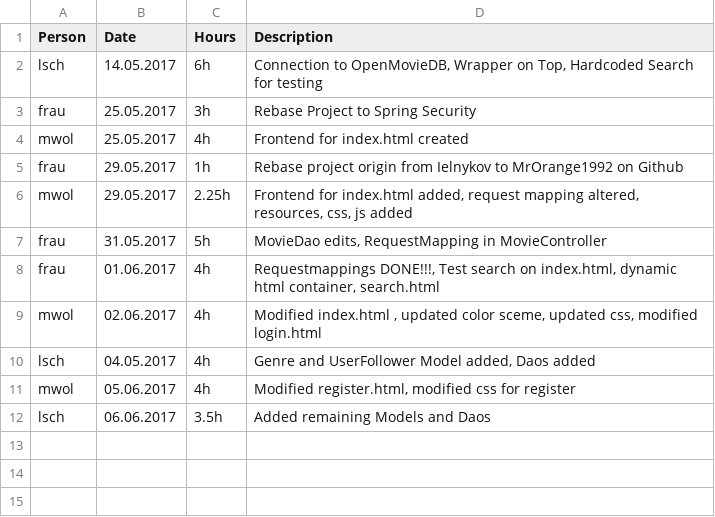
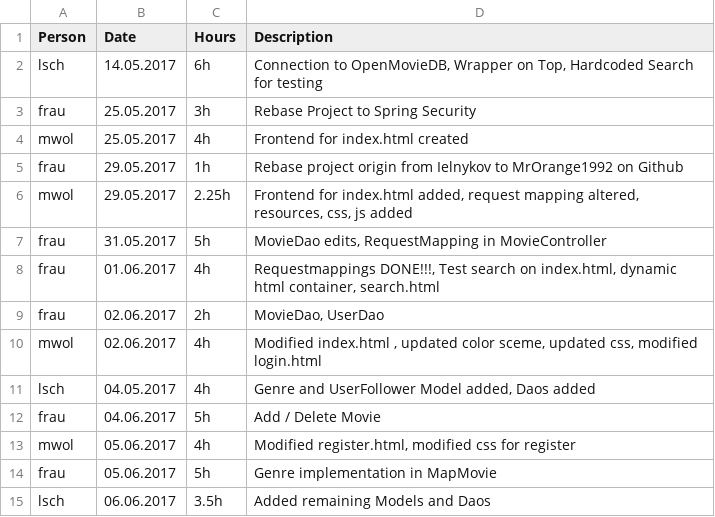
Before and after one commit to MrOrange1992/oreely, a CSV file: timesheet.csv, drawn as a sheet; the diff names each change by its address in the sheet, - before the commit and + after, or states it on an @@ line.

Commit message:
Update timesheet.csv

```diff
--- a/timesheet.csv
+++ b/timesheet.csv
+row 9: frau | 02.06.2017 | 2h | MovieDao, UserDao
+row 12: frau | 04.06.2017 | 5h | Add / Delete Movie
+row 14: frau | 05.06.2017 | 5h | Genre implementation in MapMovie
```
